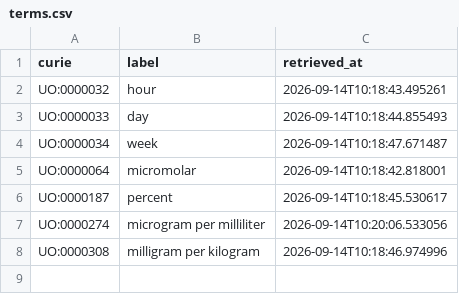
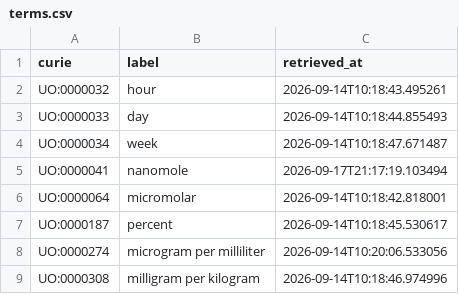
Before and after one commit to EHS-Data-Standards/somamech, a CSV file: cache/uo/terms.csv, drawn as a sheet; the diff names each change by its address in the sheet, - before the commit and + after, or states it on an @@ line.

```diff
--- a/cache/uo/terms.csv
+++ b/cache/uo/terms.csv
+row 5: UO:0000041 | nanomole | 2026-09-17T21:17:19.103494
```
Also changed, not shown: cache/chebi/terms.csv, 5 other files.
